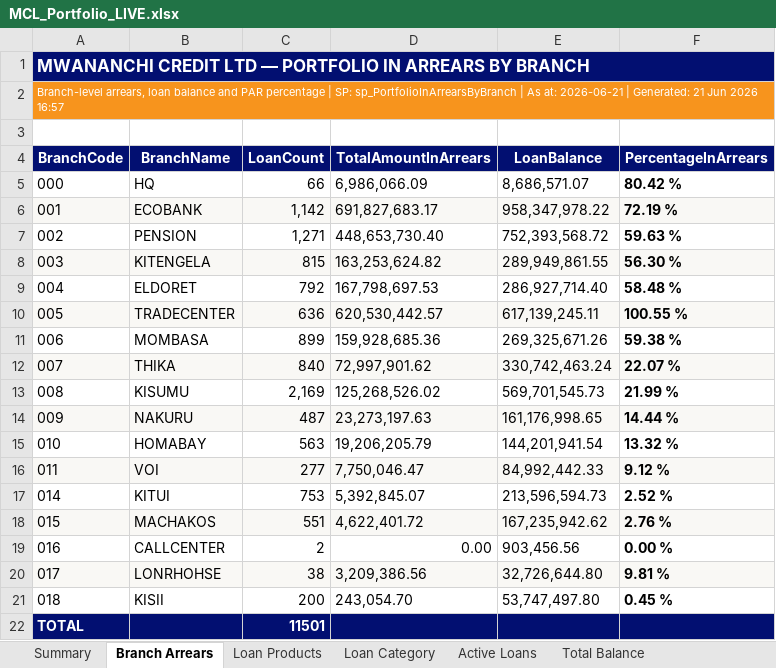
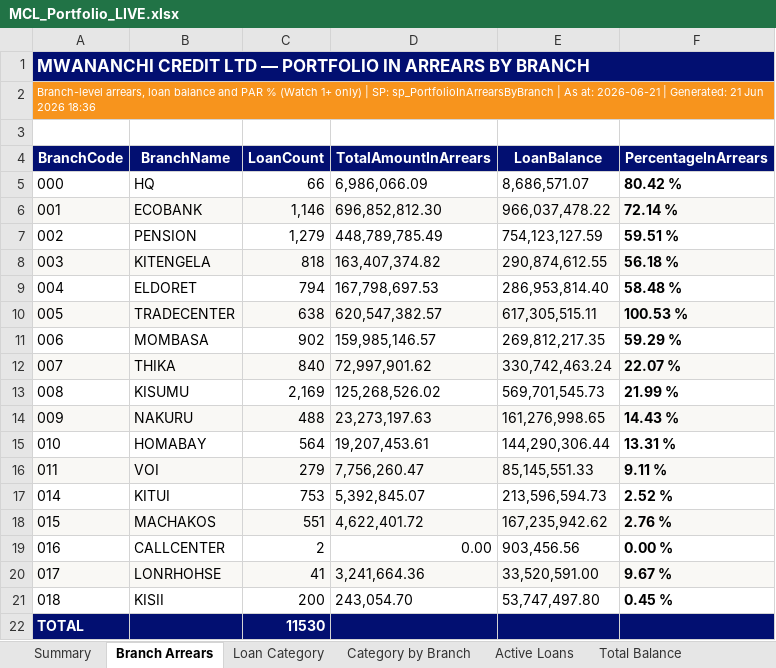
Before and after one commit to lucianjerii6-ke/mwananchi-portfolio, an Excel workbook: MCL_Portfolio_LIVE.xlsx, sheet Branch Arrears, drawn as a sheet; values as stored, in another font and other column widths than the file's, no borders; the diff names each change by its address in the sheet, - before the commit and + after, or states it on an @@ line.

```diff
--- a/MCL_Portfolio_LIVE.xlsx (sheet Branch Arrears)
+++ b/MCL_Portfolio_LIVE.xlsx (sheet Branch Arrears)
-sheet tab: Loan Products
+sheet tab: Category by Branch
-A2 (BranchCode): …and PAR percentage | SP: sp_PortfolioInArrearsByBranch | As at: 2026-06-21 | Generated: 21 Jun 2026 16:57
+A2 (BranchCode): …and PAR % (Watch 1+ only) | SP: sp_PortfolioInArrearsByBranch | As at: 2026-06-21 | Generated: 21 Jun 2026 18:36
-C6 (LoanCount): 1,142
+C6 (LoanCount): 1,146
-D6 (TotalAmountInArrears): 691,827,683.17
+D6 (TotalAmountInArrears): 696,852,812.30
-E6 (LoanBalance): 958,347,978.22
+E6 (LoanBalance): 966,037,478.22
-F6 (PercentageInArrears): 72.19 %
+F6 (PercentageInArrears): 72.14 %
-C7 (LoanCount): 1,271
+C7 (LoanCount): 1,279
-D7 (TotalAmountInArrears): 448,653,730.40
+D7 (TotalAmountInArrears): 448,789,785.49
-E7 (LoanBalance): 752,393,568.72
+E7 (LoanBalance): 754,123,127.59
-F7 (PercentageInArrears): 59.63 %
+F7 (PercentageInArrears): 59.51 %
-C8 (LoanCount): 815
+C8 (LoanCount): 818
-D8 (TotalAmountInArrears): 163,253,624.82
+D8 (TotalAmountInArrears): 163,407,374.82
-E8 (LoanBalance): 289,949,861.55
+E8 (LoanBalance): 290,874,612.55
-F8 (PercentageInArrears): 56.30 %
+F8 (PercentageInArrears): 56.18 %
-C9 (LoanCount): 792
+C9 (LoanCount): 794
-E9 (LoanBalance): 286,927,714.40
+E9 (LoanBalance): 286,953,814.40
-C10 (LoanCount): 636
+C10 (LoanCount): 638
-D10 (TotalAmountInArrears): 620,530,442.57
+D10 (TotalAmountInArrears): 620,547,382.57
-E10 (LoanBalance): 617,139,245.11
+E10 (LoanBalance): 617,305,515.11
-F10 (PercentageInArrears): 100.55 %
+F10 (PercentageInArrears): 100.53 %
-C11 (LoanCount): 899
+C11 (LoanCount): 902
-D11 (TotalAmountInArrears): 159,928,685.36
+D11 (TotalAmountInArrears): 159,985,146.57
-E11 (LoanBalance): 269,325,671.26
+E11 (LoanBalance): 269,812,217.35
-F11 (PercentageInArrears): 59.38 %
+F11 (PercentageInArrears): 59.29 %
-C14 (LoanCount): 487
+C14 (LoanCount): 488
-E14 (LoanBalance): 161,176,998.65
+E14 (LoanBalance): 161,276,998.65
-F14 (PercentageInArrears): 14.44 %
+F14 (PercentageInArrears): 14.43 %
-C15 (LoanCount): 563
+C15 (LoanCount): 564
-D15 (TotalAmountInArrears): 19,206,205.79
+D15 (TotalAmountInArrears): 19,207,453.61
-E15 (LoanBalance): 144,201,941.54
+E15 (LoanBalance): 144,290,306.44
-F15 (PercentageInArrears): 13.32 %
+F15 (PercentageInArrears): 13.31 %
-C16 (LoanCount): 277
+C16 (LoanCount): 279
-D16 (TotalAmountInArrears): 7,750,046.47
+D16 (TotalAmountInArrears): 7,756,260.47
-E16 (LoanBalance): 84,992,442.33
+E16 (LoanBalance): 85,145,551.33
-F16 (PercentageInArrears): 9.12 %
+F16 (PercentageInArrears): 9.11 %
-C20 (LoanCount): 38
+C20 (LoanCount): 41
-D20 (TotalAmountInArrears): 3,209,386.56
+D20 (TotalAmountInArrears): 3,241,664.36
-E20 (LoanBalance): 32,726,644.80
+E20 (LoanBalance): 33,520,591.00
-F20 (PercentageInArrears): 9.81 %
+F20 (PercentageInArrears): 9.67 %
-C22 (LoanCount): 11501
+C22 (LoanCount): 11530
```
Also changed, not shown: sheet Summary, sheet Loan Category, sheet Active Loans, sheet Principal Balance, sheet Total Balance, other sheet tabs, 5 other files.
